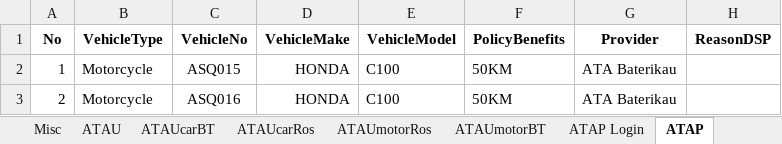
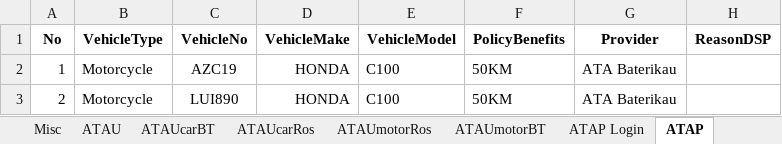
Before and after one commit to nizammm11/ATA_Automation, an Excel workbook: ATA_Upload/TestData_ATA.xlsx, sheet ATAP, drawn as a sheet; only a part is shown; values as stored, in another font and other column widths than the file's, no borders; the diff names each change by its address in the sheet, - before the commit and + after, or states it on an @@ line.

```diff
--- a/ATA_Upload/TestData_ATA.xlsx (sheet ATAP)
+++ b/ATA_Upload/TestData_ATA.xlsx (sheet ATAP)
-C2 (VehicleNo): ASQ015
+C2 (VehicleNo): AZC19
-C3 (VehicleNo): ASQ016
+C3 (VehicleNo): LUI890
```
Also changed, not shown: sheet ATAPNC, 36 other files.
